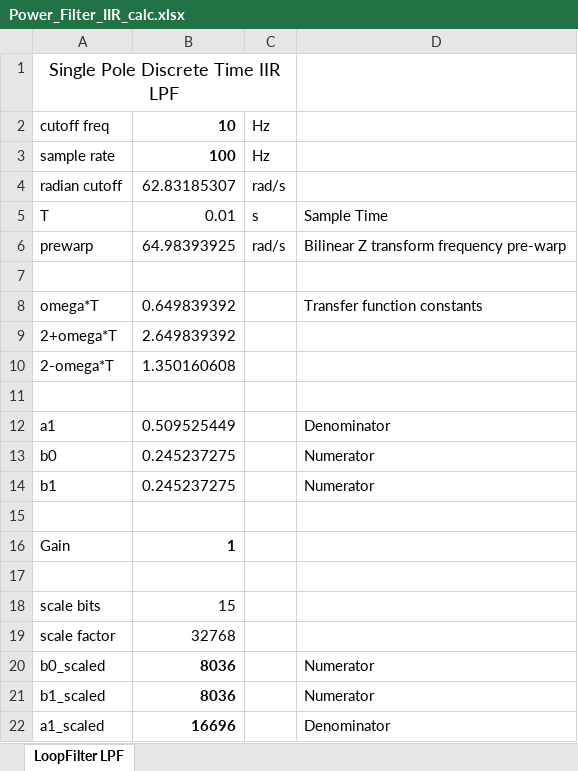
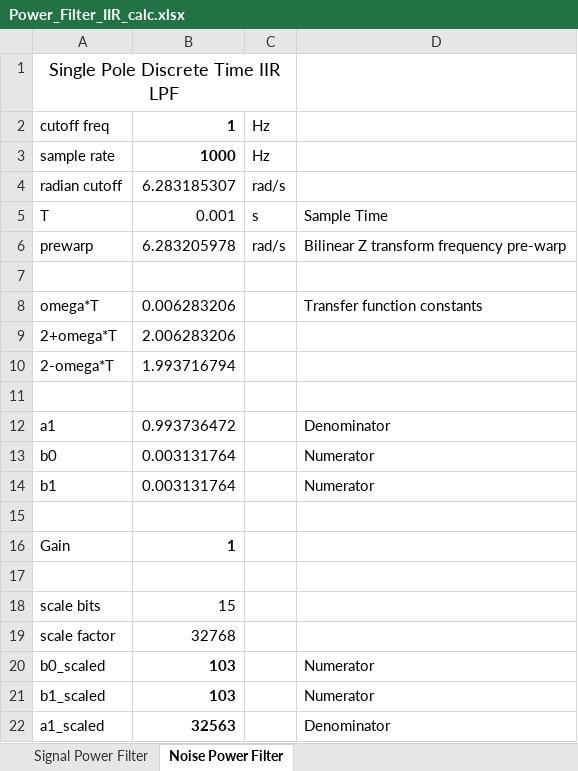
Before and after one commit to ninocarrillo/N9600A-sim, an Excel workbook: Power_Filter_IIR_calc.xlsx, sheet Noise Power Filter, drawn as a sheet; values as stored, in another font and other column widths than the file's, no borders; the diff names each change by its address in the sheet, - before the commit and + after, or states it on an @@ line.

Commit message:
adjust noise power filter

```diff
--- a/Power_Filter_IIR_calc.xlsx (sheet Noise Power Filter)
+++ b/Power_Filter_IIR_calc.xlsx (sheet Noise Power Filter)
-sheet tab: LoopFilter LPF
+sheet tab: Noise Power Filter
+sheet tab: Signal Power Filter
-B2: 10
+B2: 1
-B3: 100
+B3: 1000
-B4: 62.83185307
+B4: 6.283185307
-B5: 0.01
+B5: 0.001
-B6: 64.98393925
+B6: 6.283205978
-B8: 0.649839392
+B8: 0.006283206
-B9: 2.649839392
+B9: 2.006283206
-B10: 1.350160608
+B10: 1.993716794
-B12: 0.509525449
+B12: 0.993736472
-B13:B14: 0.245237275
+B13:B14: 0.003131764
-B20:B21: 8036
+B20:B21: 103
-B22: 16696
+B22: 32563
```
